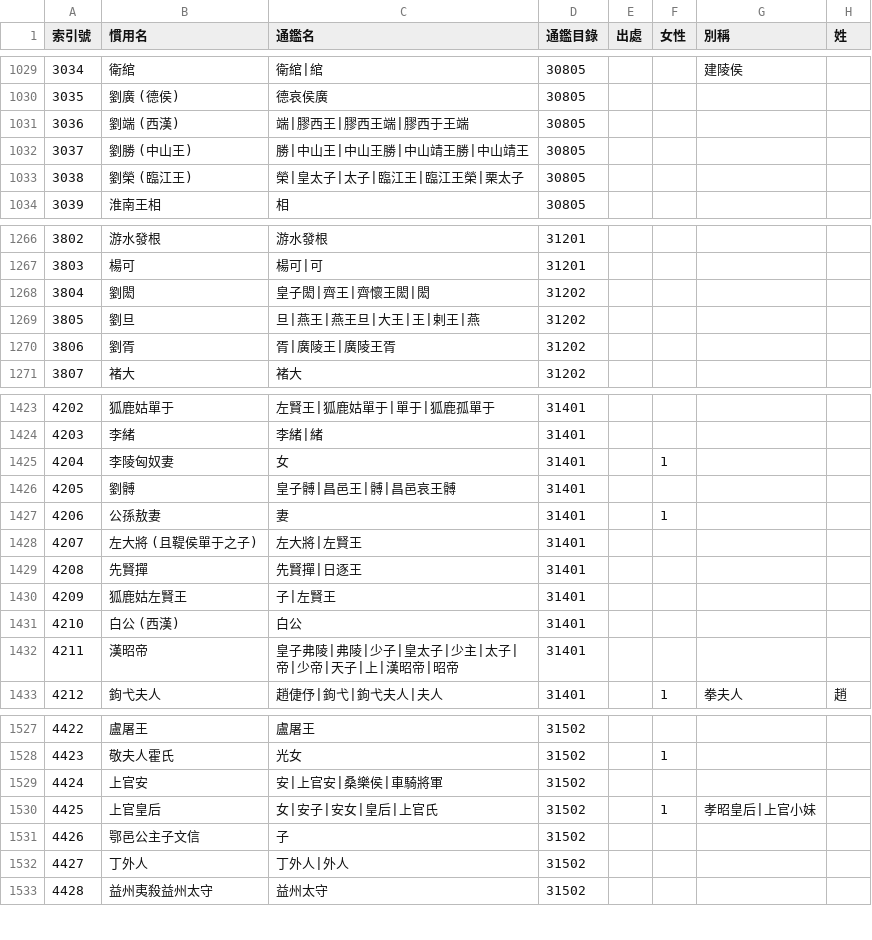
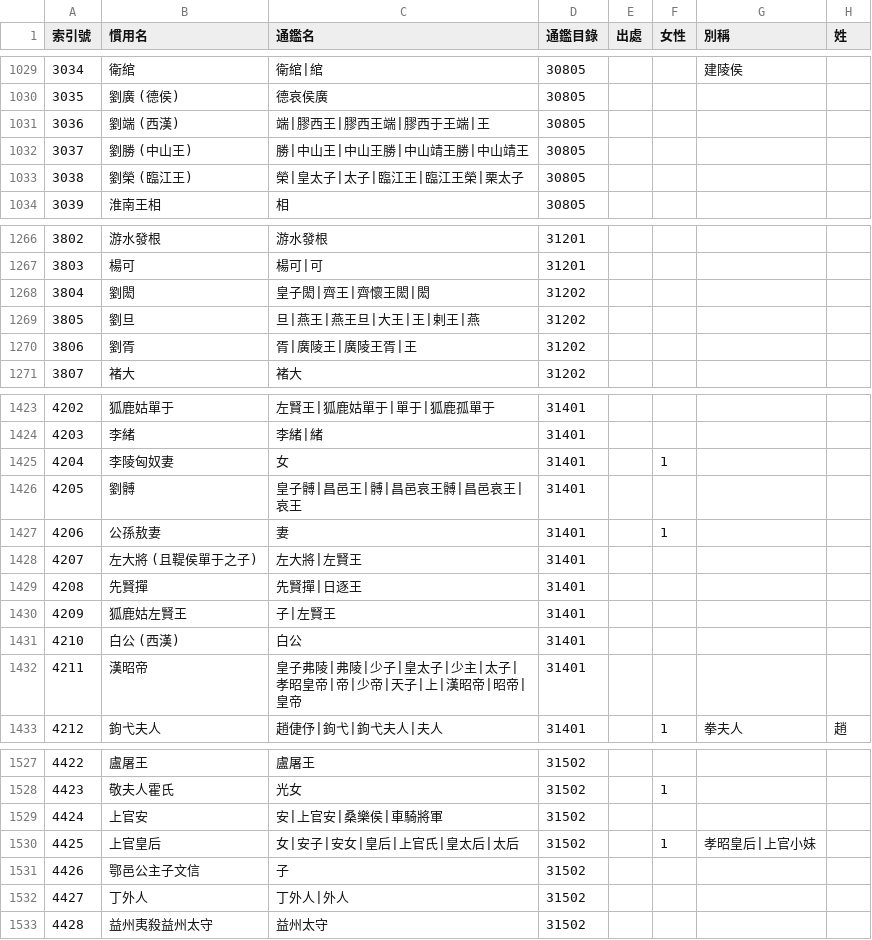
Before and after one commit to gamefang/zizhitongjian, a CSV file: 主要數據/人物總表.csv, drawn as a sheet; only a part is shown, gaps mark what is left out; the diff covers the shown part only; the diff names each change by its address in the sheet, - before the commit and + after, or states it on an @@ line.

```diff
--- a/主要數據/人物總表.csv
+++ b/主要數據/人物總表.csv
-C1031 (通鑑名): 端|膠西王|膠西王端|膠西于王端
+C1031 (通鑑名): 端|膠西王|膠西王端|膠西于王端|王
-C1270 (通鑑名): 胥|廣陵王|廣陵王胥
+C1270 (通鑑名): 胥|廣陵王|廣陵王胥|王
-C1426 (通鑑名): 皇子髆|昌邑王|髆|昌邑哀王髆
+C1426 (通鑑名): 皇子髆|昌邑王|髆|昌邑哀王髆|昌邑哀王|哀王
-C1432 (通鑑名): 皇子弗陵|弗陵|少子|皇太子|少主|太子|帝|少帝|天子|上|漢昭帝|昭帝
+C1432 (通鑑名): 皇子弗陵|弗陵|少子|皇太子|少主|太子|孝昭皇帝|帝|少帝|天子|上|漢昭帝|昭帝|皇帝
-C1530 (通鑑名): 女|安子|安女|皇后|上官氏
+C1530 (通鑑名): 女|安子|安女|皇后|上官氏|皇太后|太后
```
Also changed, not shown: 21 added rows, 1 removed row, 33 edited cells and row numbers in column A elsewhere in this file, 2 other files.
